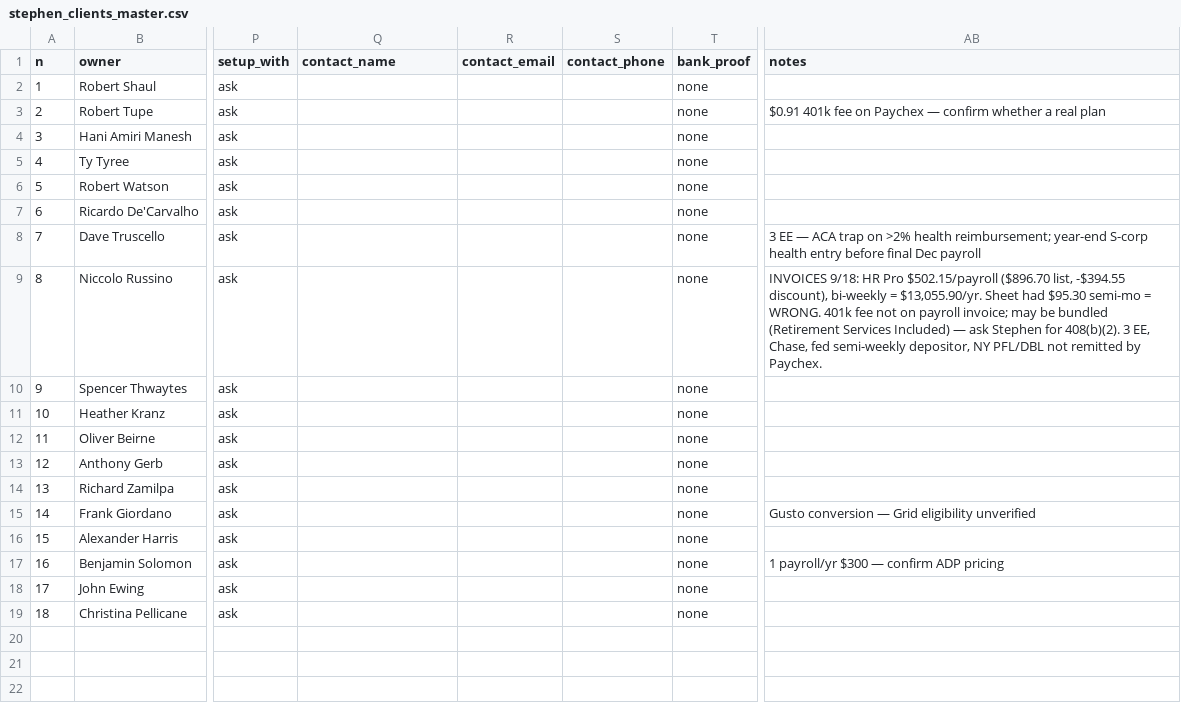
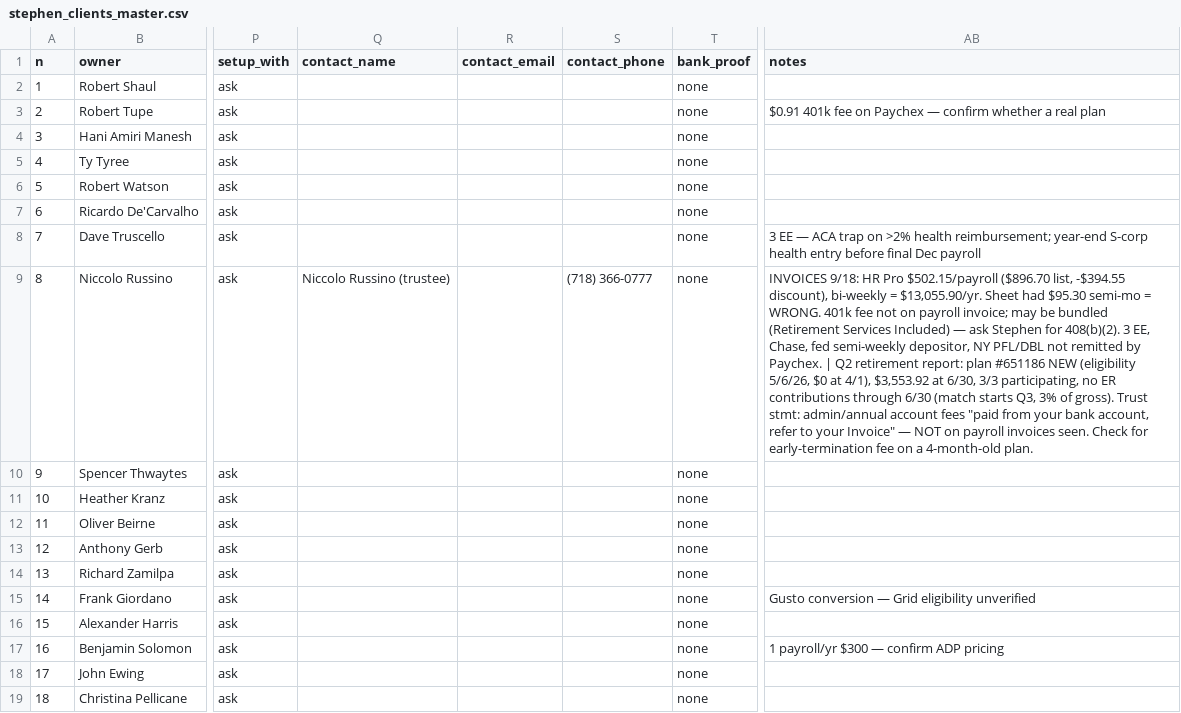
Before and after one commit to elicolman41-code/adppartners, a CSV file: output/stephen/stephen_clients_master.csv, drawn as a sheet; only a part is shown, gaps mark what is left out; the diff names each change by its address in the sheet, - before the commit and + after, or states it on an @@ line.

```diff
--- a/output/stephen/stephen_clients_master.csv
+++ b/output/stephen/stephen_clients_master.csv
-Q9 (contact_name): (empty)
+Q9 (contact_name): Niccolo Russino (trustee)
-S9 (contact_phone): (empty)
+S9 (contact_phone): (718) 366-0777
-AB9 (notes): …by Paychex.
+AB9 (notes): …by Paychex. | Q2 retirement report: plan #651186 NEW (eligibility 5/6/26, $0 at 4/1), $3,553.92 at 6/30, 3/3 participating, no ER contributions through 6/30 (match starts Q3, 3% of gross). Trust stmt: admin/annual account fees "paid from your bank account, refer to your Invoice" — NOT on payroll invoices seen. Check for early-termination fee on a 4-month-old plan.
```
Also changed, not shown: 1 other file.
